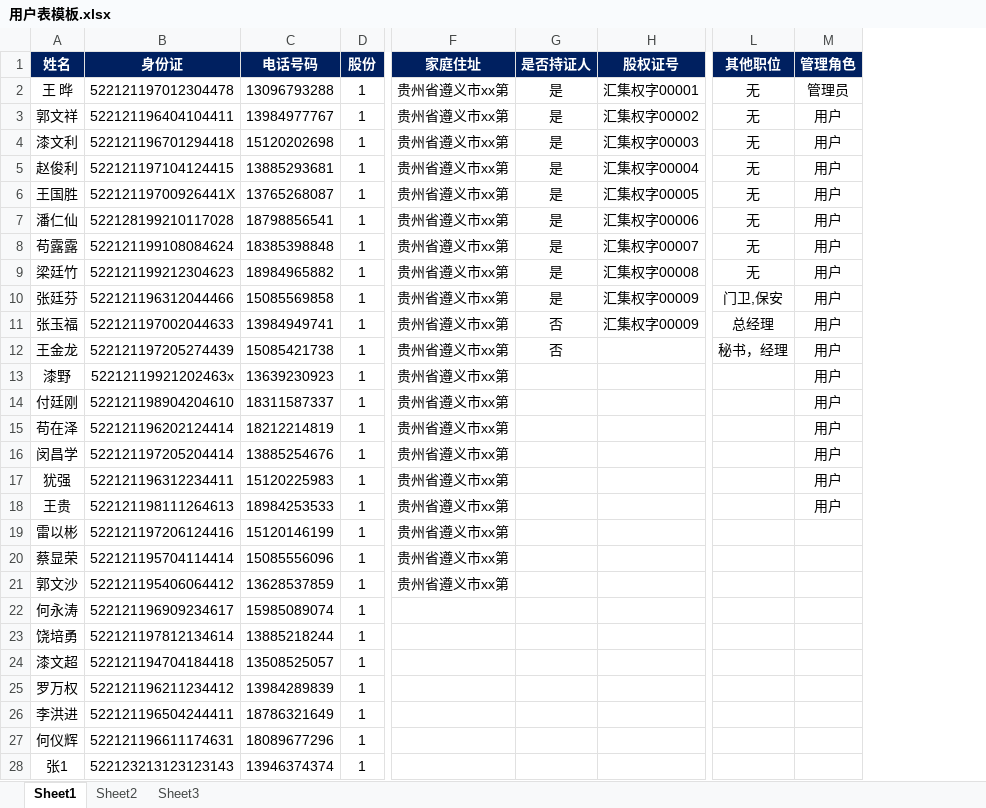
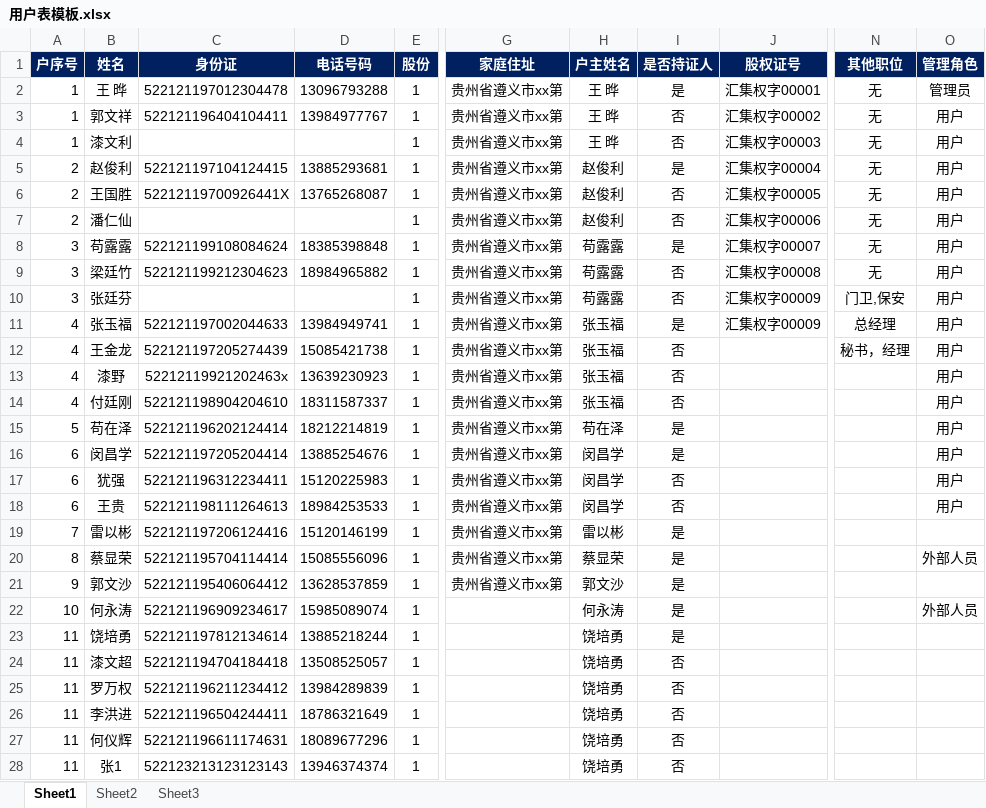
Before and after one commit to ahateam/jiti, an Excel workbook: 用户表模板.xlsx, sheet Sheet1, drawn as a sheet; only a part is shown, gaps mark what is left out; values as stored, in another font and other column widths than the file's, no borders; addresses are those after the commit; the diff names each change by its address in the sheet, - before the commit and + after, or states it on an @@ line.

```diff
--- a/用户表模板.xlsx (sheet Sheet1)
+++ b/用户表模板.xlsx (sheet Sheet1)
+column A (户序号), rows 2-28: 1 | 1 | 1 | 2 | 2 | 2 | 3 | 3 | 3 | 4 | 4 | 4 | 4 | 5 | 6 | 6 | 6 | 7 | 8 | 9 | 10 | 11 | 11 | 11 | 11 | 11 | 11
+column H (户主姓名), rows 2-28: 王 晔 | 王 晔 | 王 晔 | 赵俊利 | 赵俊利 | 赵俊利 | 苟露露 | 苟露露 | 苟露露 | 张玉福 | 张玉福 | 张玉福 | 张玉福 | 苟在泽 | 闵昌学 | 闵昌学 | 闵昌学 | 雷以彬 | 蔡显荣 | 郭文沙 | 何永涛 | 饶培勇 | 饶培勇 | 饶培勇 | 饶培勇 | 饶培勇 | 饶培勇
-I3:I4 (是否持证人): 是
+I3:I4 (是否持证人): 否
-C4 (身份证): 522121196701294418
+C4 (身份证): (empty)
-D4 (电话号码): 15120202698
+D4 (电话号码): (empty)
-I6:I7 (是否持证人): 是
+I6:I7 (是否持证人): 否
-C7 (身份证): 522128199210117028
+C7 (身份证): (empty)
-D7 (电话号码): 18798856541
+D7 (电话号码): (empty)
-I9:I10 (是否持证人): 是
+I9:I10 (是否持证人): 否
-C10 (身份证): 522121196312044466
+C10 (身份证): (empty)
-D10 (电话号码): 15085569858
+D10 (电话号码): (empty)
-I11 (是否持证人): 否
+I11 (是否持证人): 是
-I13:I14 (是否持证人): (empty)
+I13:I14 (是否持证人): 否
-I15:I16 (是否持证人): (empty)
+I15:I16 (是否持证人): 是
-I17:I18 (是否持证人): (empty)
+I17:I18 (是否持证人): 否
-I19:I23 (是否持证人): (empty)
+I19:I23 (是否持证人): 是
-O20 (管理角色): (empty)
+O20 (管理角色): 外部人员
-O22 (管理角色): (empty)
+O22 (管理角色): 外部人员
-I24:I28 (是否持证人): (empty)
+I24:I28 (是否持证人): 否
```
Also changed, not shown: 固定资产表.xlsx, 13 other files.
